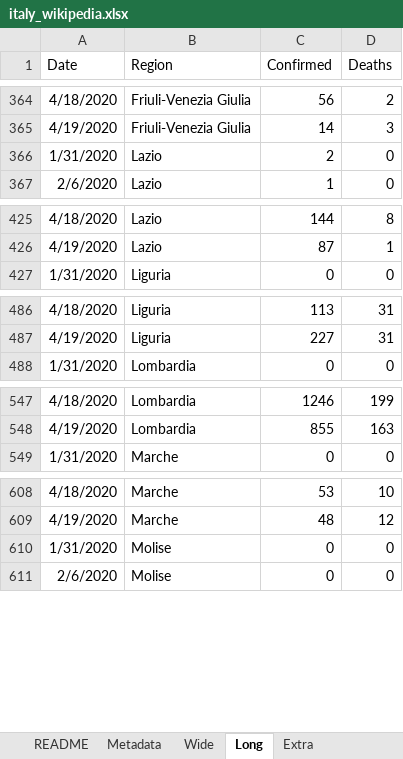
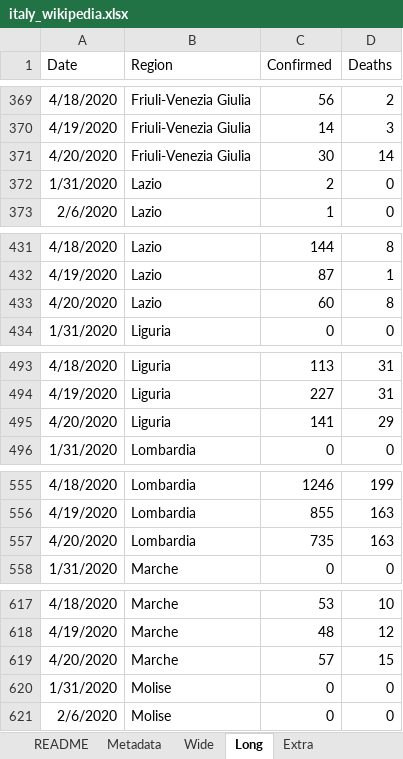
Before and after one commit to mikeweltevrede/master_thesis_corona, an Excel workbook: data/italy_wikipedia.xlsx, sheet Long, drawn as a sheet; only a part is shown, gaps mark what is left out; values as stored, in another font and other column widths than the file's, no borders; table styles not drawn; the diff covers the shown part only; the diff names each change by its address in the sheet, - before the commit and + after, or states it on an @@ line.

```diff
--- a/data/italy_wikipedia.xlsx (sheet Long)
+++ b/data/italy_wikipedia.xlsx (sheet Long)
+row 371: 4/20/2020 | Friuli-Venezia Giulia | 30 | 14
+row 433: 4/20/2020 | Lazio | 60 | 8
+row 495: 4/20/2020 | Liguria | 141 | 29
+row 557: 4/20/2020 | Lombardia | 735 | 163
+row 619: 4/20/2020 | Marche | 57 | 15
```
Also changed, not shown: 16 added rows elsewhere in this sheet, sheet Extra, sheet Wide, sheet NationwideRestrictions, 4 other files.
